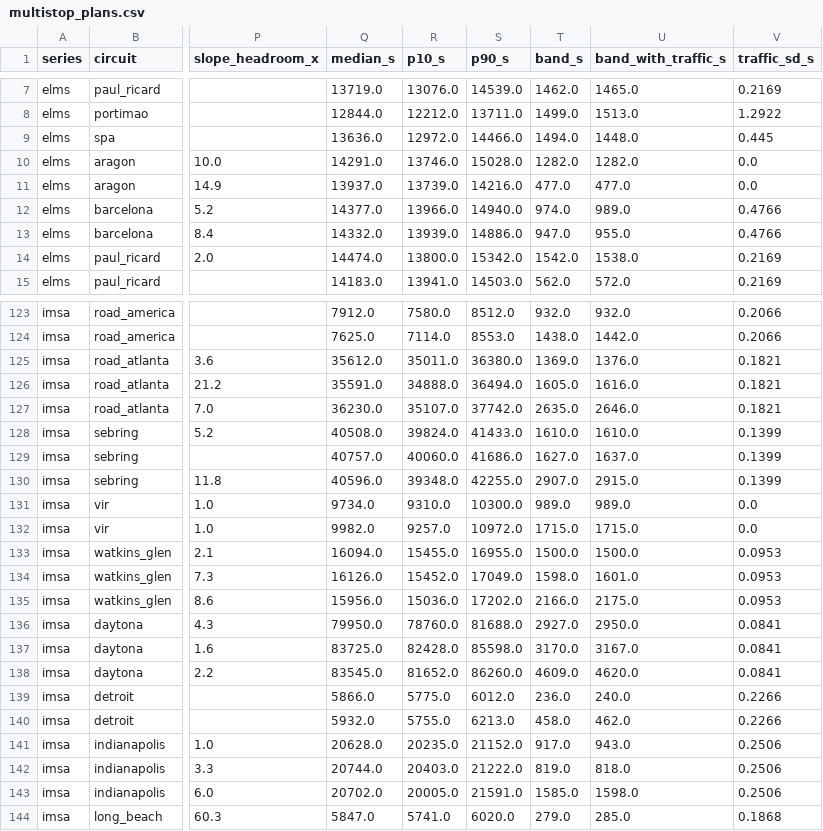
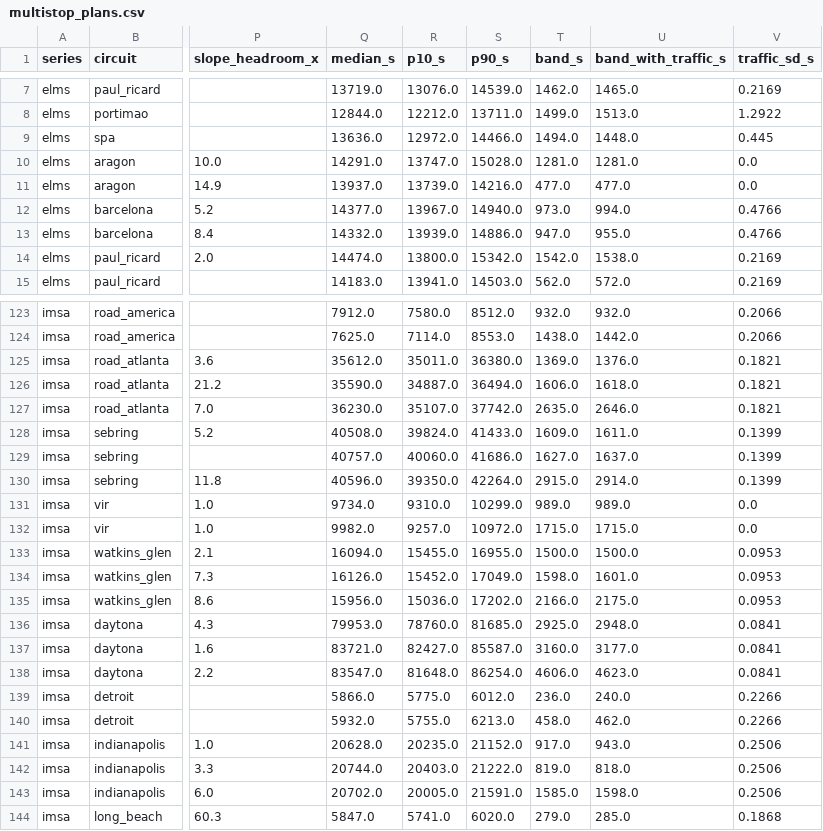
Before and after one commit to mohammedmedjadj/Motorsport-Strategy-Lab, a CSV file: data/derived/endurance/multistop_plans.csv, drawn as a sheet; only a part is shown, gaps mark what is left out; the diff covers the shown part only; the diff names each change by its address in the sheet, - before the commit and + after, or states it on an @@ line.

```diff
--- a/data/derived/endurance/multistop_plans.csv
+++ b/data/derived/endurance/multistop_plans.csv
-R10 (p10_s): 13746.0
+R10 (p10_s): 13747.0
-T10 (band_s): 1282.0
+T10 (band_s): 1281.0
-U10 (band_with_traffic_s): 1282.0
+U10 (band_with_traffic_s): 1281.0
-R12 (p10_s): 13966.0
+R12 (p10_s): 13967.0
-T12 (band_s): 974.0
+T12 (band_s): 973.0
-U12 (band_with_traffic_s): 989.0
+U12 (band_with_traffic_s): 994.0
-Q126 (median_s): 35591.0
+Q126 (median_s): 35590.0
-R126 (p10_s): 34888.0
+R126 (p10_s): 34887.0
-T126 (band_s): 1605.0
+T126 (band_s): 1606.0
-U126 (band_with_traffic_s): 1616.0
+U126 (band_with_traffic_s): 1618.0
-T128 (band_s): 1610.0
+T128 (band_s): 1609.0
-U128 (band_with_traffic_s): 1610.0
+U128 (band_with_traffic_s): 1611.0
-R130 (p10_s): 39348.0
+R130 (p10_s): 39350.0
-S130 (p90_s): 42255.0
+S130 (p90_s): 42264.0
-T130 (band_s): 2907.0
+T130 (band_s): 2915.0
-U130 (band_with_traffic_s): 2915.0
+U130 (band_with_traffic_s): 2914.0
-S131 (p90_s): 10300.0
+S131 (p90_s): 10299.0
-Q136 (median_s): 79950.0
+Q136 (median_s): 79953.0
-S136 (p90_s): 81688.0
+S136 (p90_s): 81685.0
-T136 (band_s): 2927.0
+T136 (band_s): 2925.0
-U136 (band_with_traffic_s): 2950.0
+U136 (band_with_traffic_s): 2948.0
-Q137 (median_s): 83725.0
+Q137 (median_s): 83721.0
-R137 (p10_s): 82428.0
+R137 (p10_s): 82427.0
-S137 (p90_s): 85598.0
+S137 (p90_s): 85587.0
-T137 (band_s): 3170.0
+T137 (band_s): 3160.0
-U137 (band_with_traffic_s): 3167.0
+U137 (band_with_traffic_s): 3177.0
-Q138 (median_s): 83545.0
+Q138 (median_s): 83547.0
-R138 (p10_s): 81652.0
+R138 (p10_s): 81648.0
-S138 (p90_s): 86260.0
+S138 (p90_s): 86254.0
-T138 (band_s): 4609.0
+T138 (band_s): 4606.0
-U138 (band_with_traffic_s): 4620.0
+U138 (band_with_traffic_s): 4623.0
```
Also changed, not shown: 119 edited cells elsewhere in this file, data/derived/endurance/systematic_audit.csv, data/derived/f1/d1_defence.csv, 57 other files.
